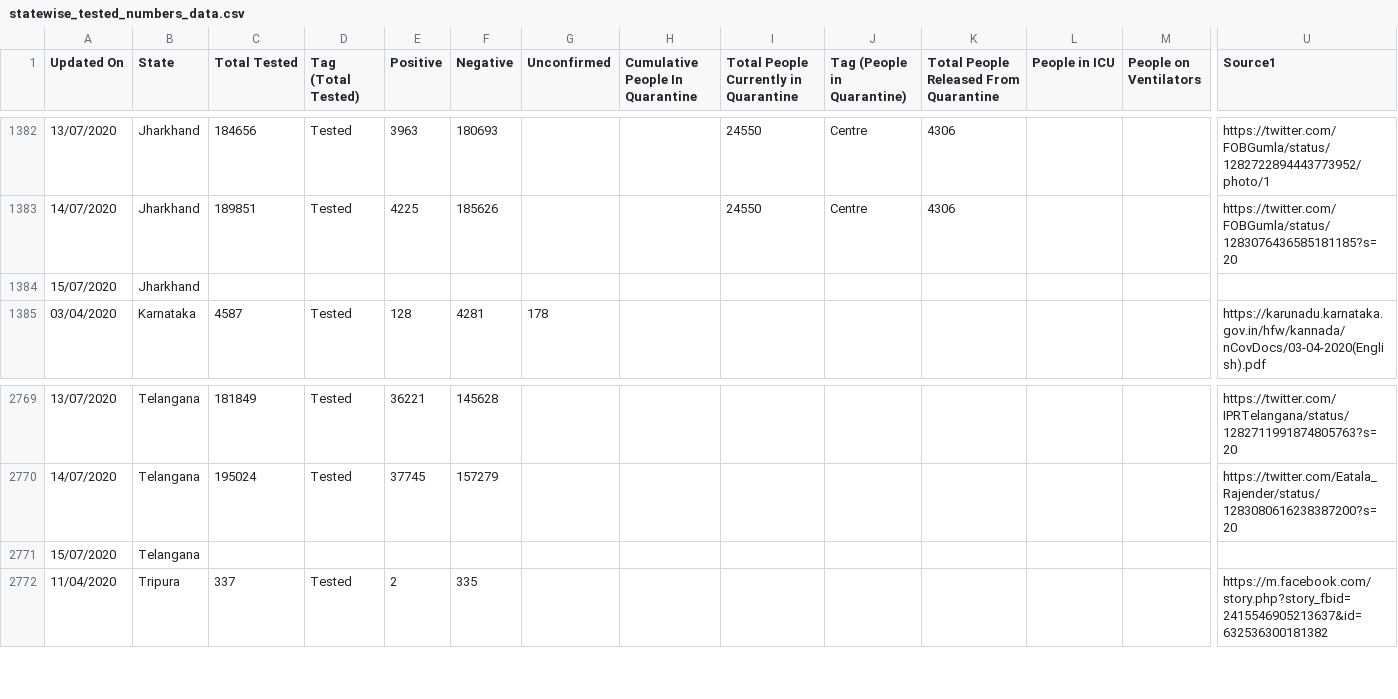
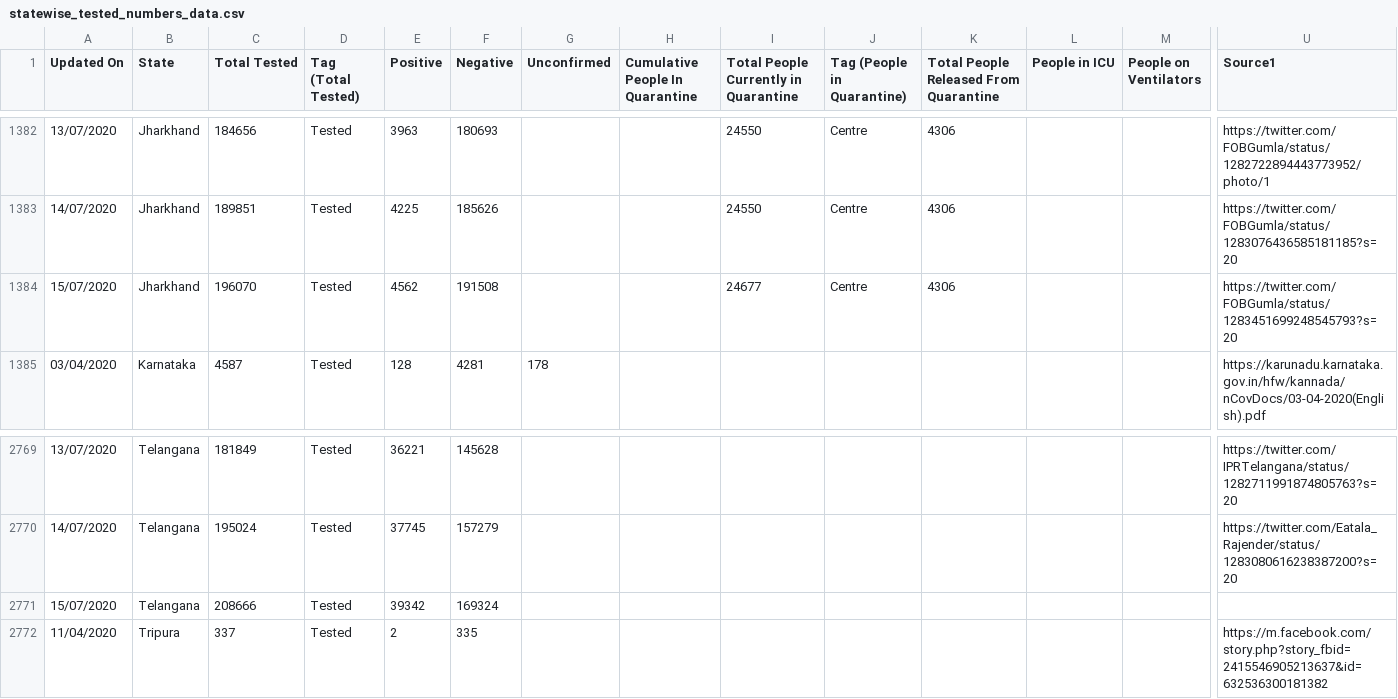
Before and after one commit to maaz619/api, a CSV file: csv/latest/statewise_tested_numbers_data.csv, drawn as a sheet; only a part is shown, gaps mark what is left out; removed rows and columns are numbered as before the commit, all else as after; rows hold the shown columns only; the diff names each change by its address in the sheet, - before the commit and + after, or states it on an @@ line.

Commit message:
data updated on - Wed Jul 15 17:26:02 UTC 2020

```diff
--- a/csv/latest/statewise_tested_numbers_data.csv
+++ b/csv/latest/statewise_tested_numbers_data.csv
-row 1384: 15/07/2020 | Jharkhand
+row 1384: 15/07/2020 | Jharkhand | 196070 | Tested | 4562 | 191508 |  |  | 24677 | Centre | 4306 |  |  | https://twitter.com/FOBGumla/status/1283451699248545793?s=20
-row 2771: 15/07/2020 | Telangana
+row 2771: 15/07/2020 | Telangana | 208666 | Tested | 39342 | 169324
```
Also changed, not shown: csv/latest/district_wise.csv, csv/latest/state_wise.csv, 29 other files.
